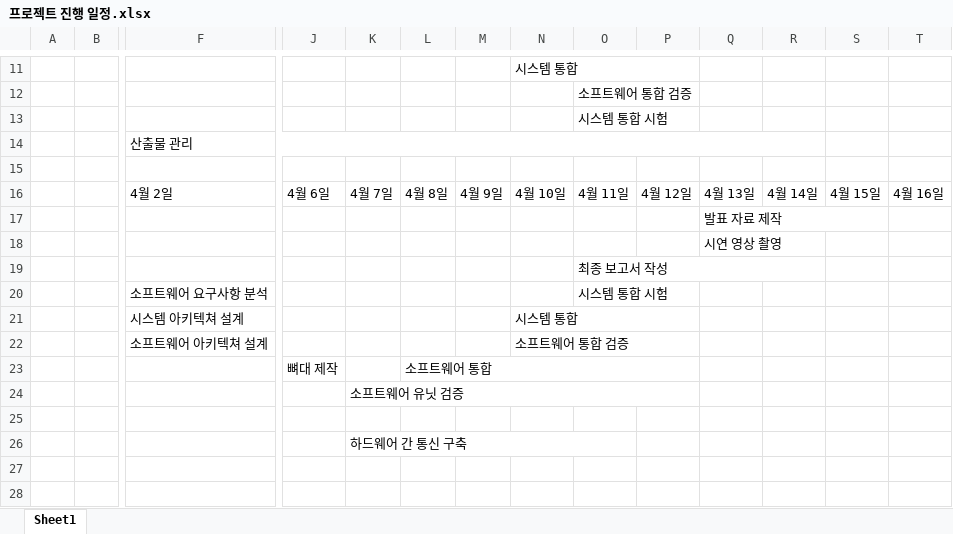
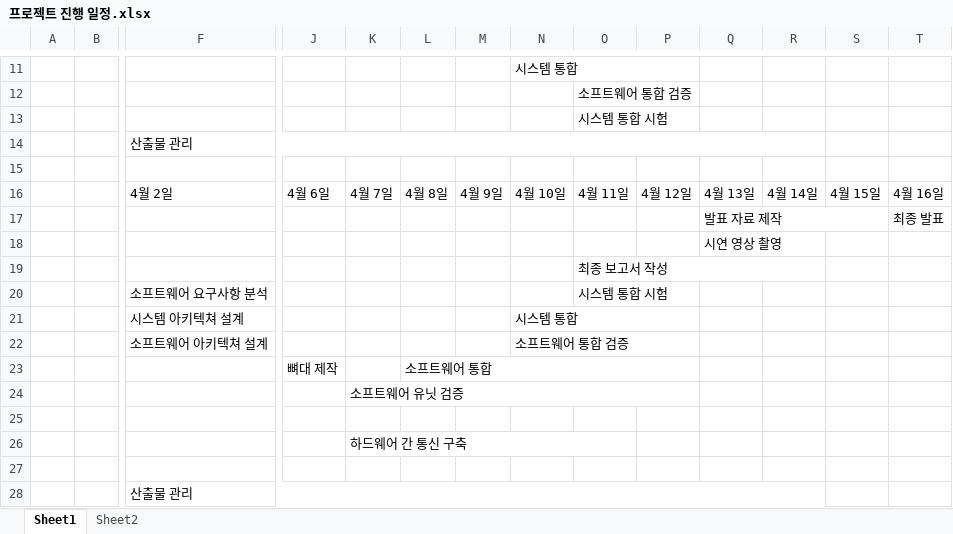
Before and after one commit to JIHOON7712/harnamana_cardon, an Excel workbook: documents/프로젝트 진행 일정.xlsx, sheet Sheet1, drawn as a sheet; only a part is shown, gaps mark what is left out; values as stored, in another font and other column widths than the file's, no cell formats; rows hold the shown columns only; the diff names each change by its address in the sheet, - before the commit and + after, or states it on an @@ line.

```diff
--- a/documents/프로젝트 진행 일정.xlsx (sheet Sheet1)
+++ b/documents/프로젝트 진행 일정.xlsx (sheet Sheet1)
+sheet tab: Sheet2
-T17: (empty)
+T17: 최종 발표
+row 27: (empty)
+row 28:  |  | 산출물 관리
```
Also changed, not shown: cell formats, 2 other files.
